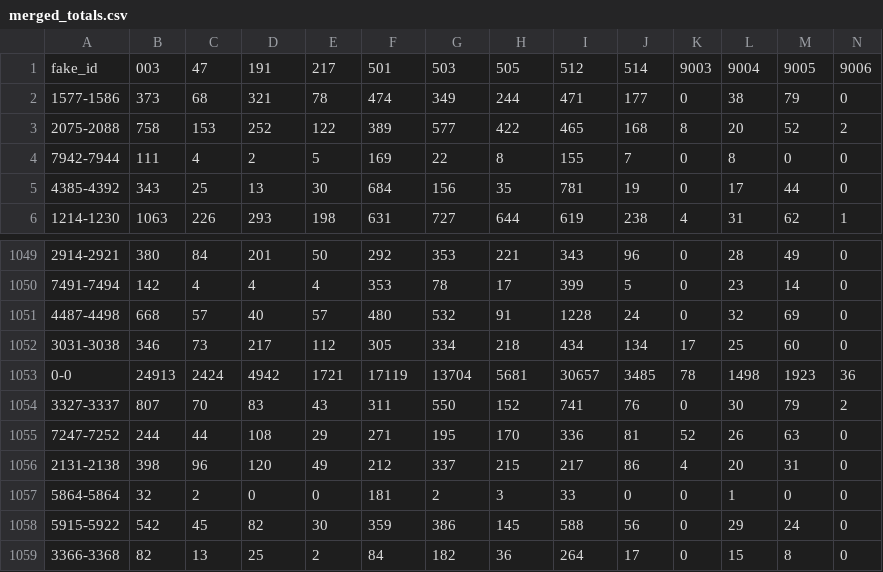
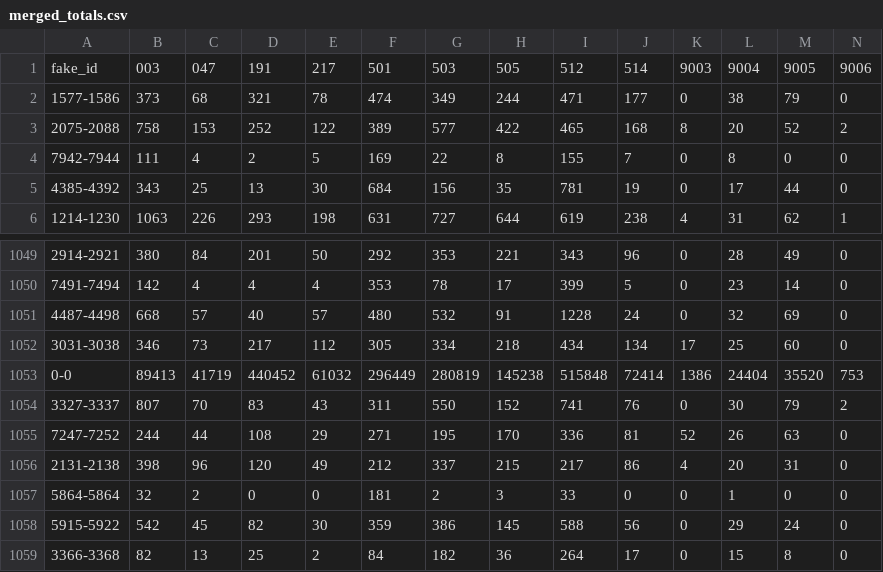
Before and after one commit to democraciaconcodigos/election-2013, a CSV file: output/merged_totals.csv, drawn as a sheet; only a part is shown, gaps mark what is left out; the diff covers the shown part only; the diff names each change by its address in the sheet, - before the commit and + after, or states it on an @@ line.

Commit message:
Finally we have the real results! :) Replaced the dummy school with a total numbers school. Now getTotalData() in script.js just reads this entry.

```diff
--- a/output/merged_totals.csv
+++ b/output/merged_totals.csv
-C1: 47
+C1: 047
-B1053: 24913
+B1053: 89413
-C1053: 2424
+C1053: 41719
-D1053: 4942
+D1053: 440452
-E1053: 1721
+E1053: 61032
-F1053: 17119
+F1053: 296449
-G1053: 13704
+G1053: 280819
-H1053: 5681
+H1053: 145238
-I1053: 30657
+I1053: 515848
-J1053: 3485
+J1053: 72414
-K1053: 78
+K1053: 1386
-L1053: 1498
+L1053: 24404
-M1053: 1923
+M1053: 35520
-N1053: 36
+N1053: 753
```
Also changed, not shown: 1 edited cell elsewhere in this file, input/votos_establecimiento_cordoba_octubre.csv, 5 other files.
